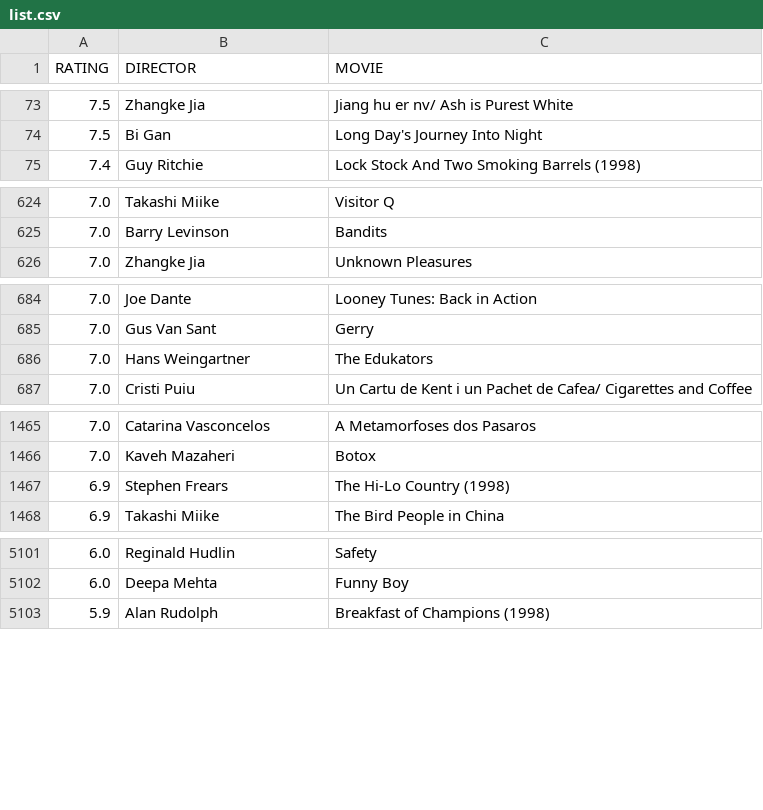
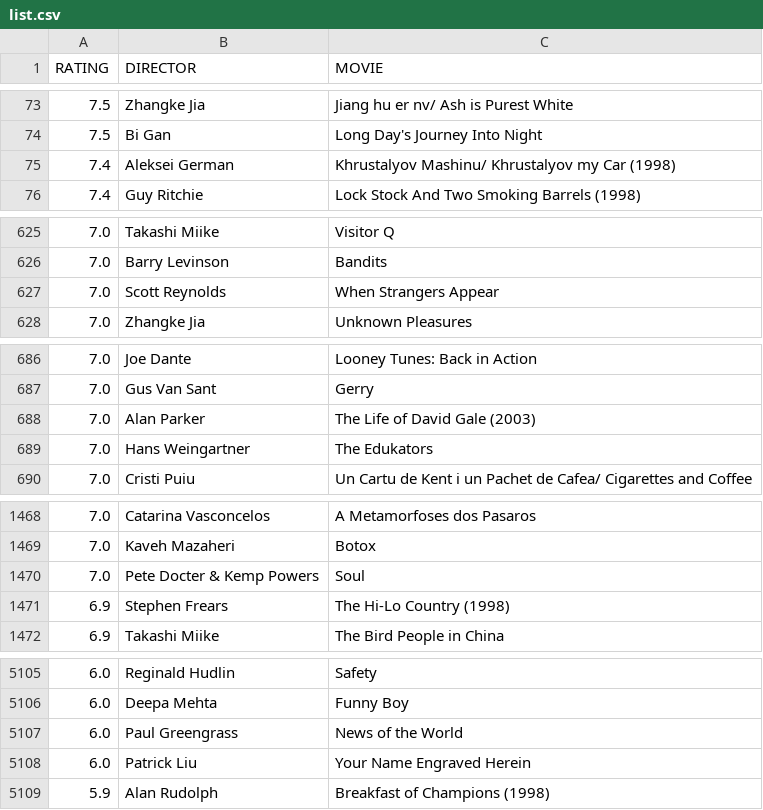
Before and after one commit to gammaray05/scarufficinema, a CSV file: list.csv, drawn as a sheet; only a part is shown, gaps mark what is left out; the diff covers the shown part only.

Commit message:
updated list

```diff
--- a/list.csv
+++ b/list.csv
@@ -74,2 +74,3 @@ RATING,DIRECTOR,MOVIE
 7.5, Bi Gan,Long Day's Journey Into Night
+7.4, Aleksei German,Khrustalyov Mashinu/ Khrustalyov my Car (1998)
 7.4, Guy Ritchie,Lock Stock And Two Smoking Barrels  (1998)
@@ -625,2 +626,3 @@ RATING,DIRECTOR,MOVIE
 7.0, Barry Levinson,Bandits
+7.0, Scott Reynolds,When Strangers Appear
 7.0, Zhangke Jia,Unknown Pleasures
@@ -685,2 +687,3 @@ RATING,DIRECTOR,MOVIE
 7.0, Gus Van Sant,Gerry
+7.0, Alan Parker,The Life of David Gale (2003)
 7.0, Hans Weingartner,The Edukators
@@ -1466,2 +1469,3 @@ RATING,DIRECTOR,MOVIE
 7.0, Kaveh Mazaheri,Botox
+7.0, Pete Docter & Kemp Powers,Soul
 6.9, Stephen Frears,The Hi-Lo Country  (1998)
@@ -5102,2 +5106,4 @@ RATING,DIRECTOR,MOVIE
 6.0, Deepa Mehta,Funny Boy
+6.0, Paul Greengrass,News of the World
+6.0, Patrick Liu,Your Name Engraved Herein
 5.9, Alan Rudolph,Breakfast of Champions (1998)
```
Also changed, not shown: 6 added rows and 3 removed rows elsewhere in this file, 1 other file.
